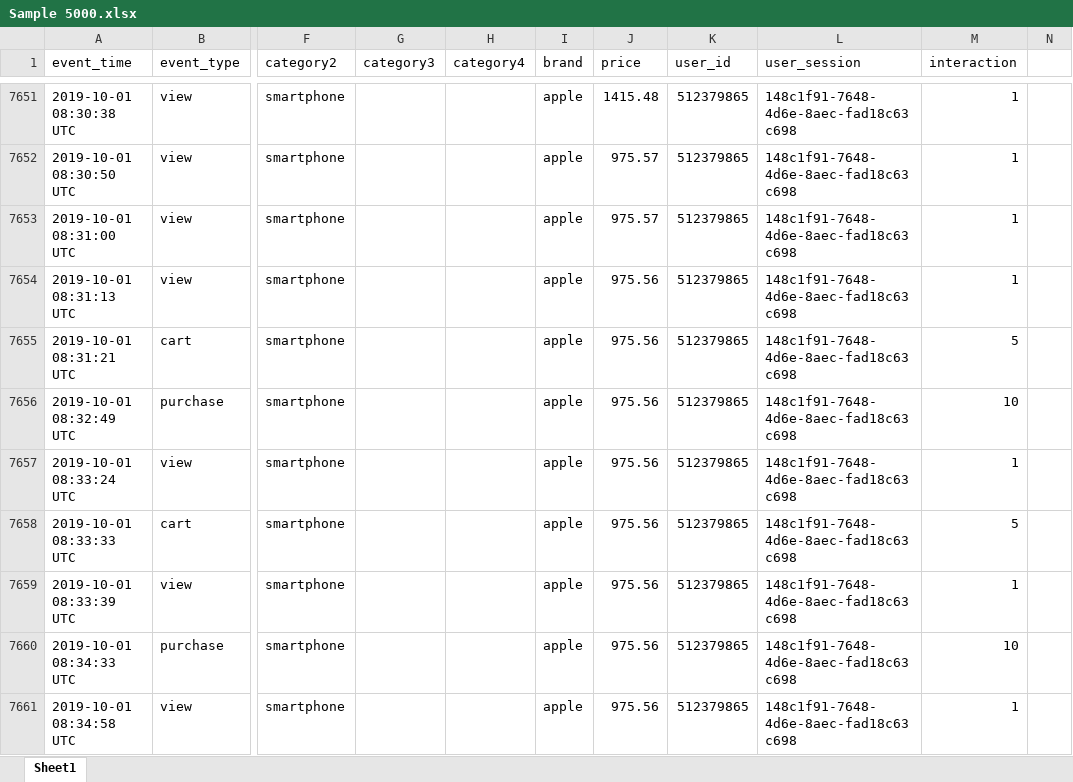
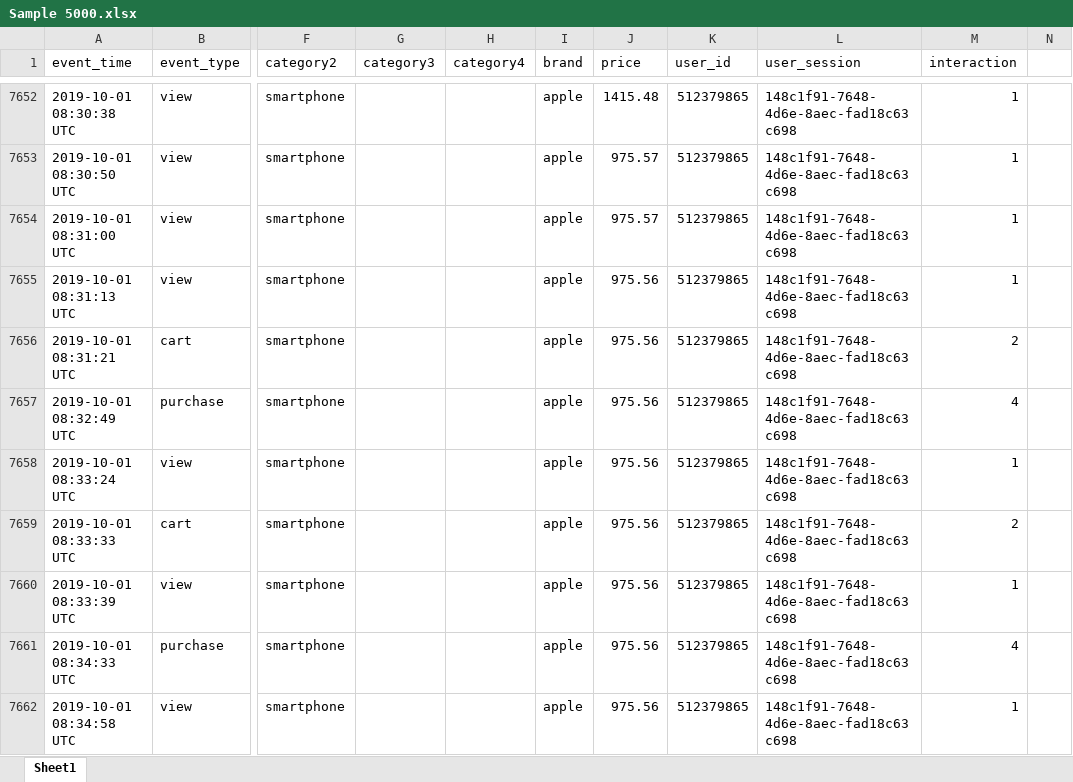
Before and after one commit to darrenalexanderneo/ecommerce-recommender-system, an Excel workbook: Sample 5000.xlsx, sheet Sheet1, drawn as a sheet; only a part is shown, gaps mark what is left out; values as stored, in another font and other column widths than the file's, no borders; addresses are those after the commit; the diff covers the shown part only; the diff names each change by its address in the sheet, - before the commit and + after, or states it on an @@ line.

```diff
--- a/Sample 5000.xlsx (sheet Sheet1)
+++ b/Sample 5000.xlsx (sheet Sheet1)
-M7656 (interaction): 5
+M7656 (interaction): 2
-M7657 (interaction): 10
+M7657 (interaction): 4
-M7659 (interaction): 5
+M7659 (interaction): 2
-M7661 (interaction): 10
+M7661 (interaction): 4
```
Also changed, not shown: 1 added row and 196 edited cells elsewhere in this sheet, formulas that keep their value, 1 other file.
